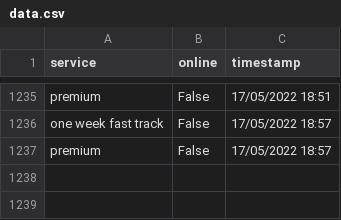
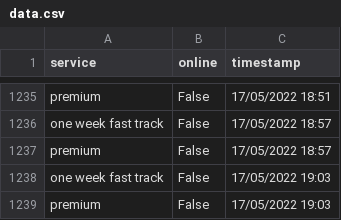
Before and after one commit to TheTinltd/youshallnotpassport, a CSV file: data/data.csv, drawn as a sheet; only a part is shown, gaps mark what is left out; the diff names each change by its address in the sheet, - before the commit and + after, or states it on an @@ line.

Commit message:
updating data

```diff
--- a/data/data.csv
+++ b/data/data.csv
+row 1238: one week fast track | False | 17/05/2022 19:03
+row 1239: premium | False | 17/05/2022 19:03
```
